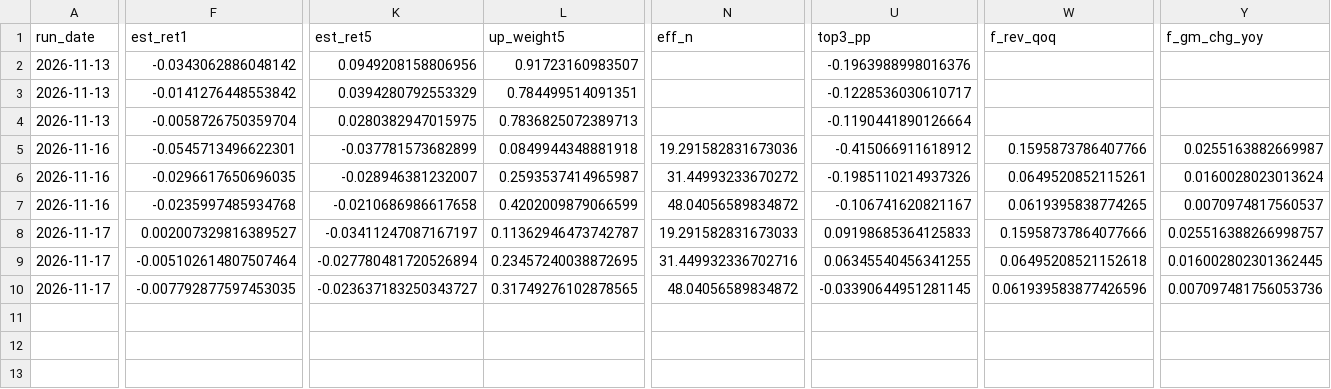
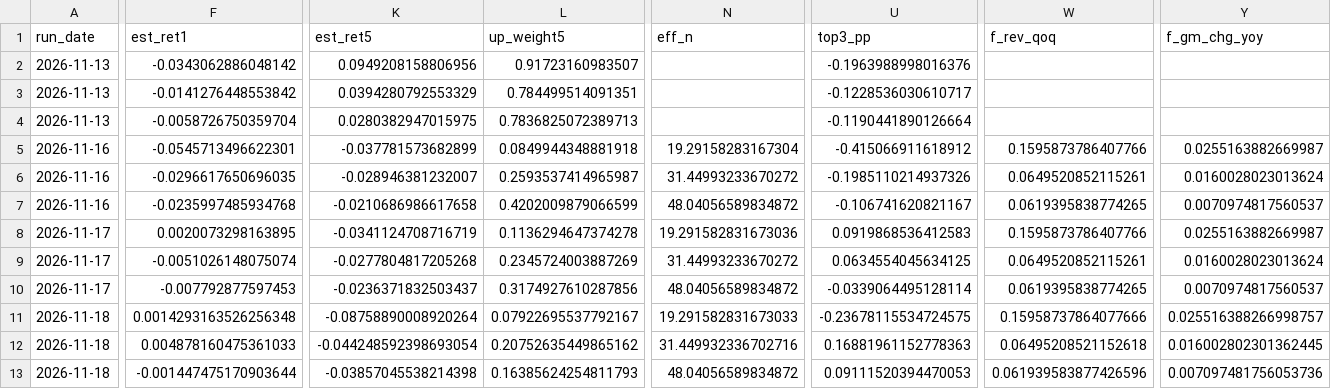
Before and after one commit to Battery2X/battery-predictor, a CSV file: logs/drivers_daily.csv, drawn as a sheet; only a part is shown, gaps mark what is left out; rows hold the shown columns only; the diff covers the shown part only; the diff names each change by its address in the sheet, - before the commit and + after, or states it on an @@ line.

```diff
--- a/logs/drivers_daily.csv
+++ b/logs/drivers_daily.csv
-N5 (eff_n): 19.291582831673036
+N5 (eff_n): 19.29158283167304
-F8 (est_ret1): 0.002007329816389527
+F8 (est_ret1): 0.0020073298163895
-K8 (est_ret5): -0.03411247087167197
+K8 (est_ret5): -0.0341124708716719
-L8 (up_weight5): 0.11362946473742787
+L8 (up_weight5): 0.1136294647374278
-N8 (eff_n): 19.291582831673033
+N8 (eff_n): 19.291582831673036
-U8 (top3_pp): 0.09198685364125833
+U8 (top3_pp): 0.0919868536412583
-W8 (f_rev_qoq): 0.15958737864077666
+W8 (f_rev_qoq): 0.1595873786407766
-Y8 (f_gm_chg_yoy): 0.025516388266998757
+Y8 (f_gm_chg_yoy): 0.0255163882669987
-F9 (est_ret1): -0.005102614807507464
+F9 (est_ret1): -0.0051026148075074
-K9 (est_ret5): -0.027780481720526894
+K9 (est_ret5): -0.0277804817205268
-L9 (up_weight5): 0.23457240038872695
+L9 (up_weight5): 0.2345724003887269
-N9 (eff_n): 31.449932336702716
+N9 (eff_n): 31.44993233670272
-U9 (top3_pp): 0.06345540456341255
+U9 (top3_pp): 0.0634554045634125
-W9 (f_rev_qoq): 0.06495208521152618
+W9 (f_rev_qoq): 0.0649520852115261
-Y9 (f_gm_chg_yoy): 0.016002802301362445
+Y9 (f_gm_chg_yoy): 0.0160028023013624
-F10 (est_ret1): -0.007792877597453035
+F10 (est_ret1): -0.007792877597453
-K10 (est_ret5): -0.023637183250343727
+K10 (est_ret5): -0.0236371832503437
-L10 (up_weight5): 0.31749276102878565
+L10 (up_weight5): 0.3174927610287856
-U10 (top3_pp): -0.03390644951281145
+U10 (top3_pp): -0.0339064495128114
-W10 (f_rev_qoq): 0.061939583877426596
+W10 (f_rev_qoq): 0.0619395838774265
-Y10 (f_gm_chg_yoy): 0.007097481756053736
+Y10 (f_gm_chg_yoy): 0.0070974817560537
+row 11: 2026-11-18 | 0.0014293163526256348 | -0.08758890008920264 | 0.07922695537792167 | 19.291582831673033 | -0.23678115534724575 | 0.15958737864077666 | 0.025516388266998757
+row 12: 2026-11-18 | 0.004878160475361033 | -0.044248592398693054 | 0.20752635449865162 | 31.449932336702716 | 0.16881961152778363 | 0.06495208521152618 | 0.016002802301362445
+row 13: 2026-11-18 | -0.001447475170903644 | -0.03857045538214398 | 0.16385624254811793 | 48.04056589834872 | 0.09111520394470053 | 0.061939583877426596 | 0.007097481756053736
```
Also changed, not shown: 15 edited cells elsewhere in this file, logs/edge_history.csv, logs/predictions_position.csv, 22 other files.
